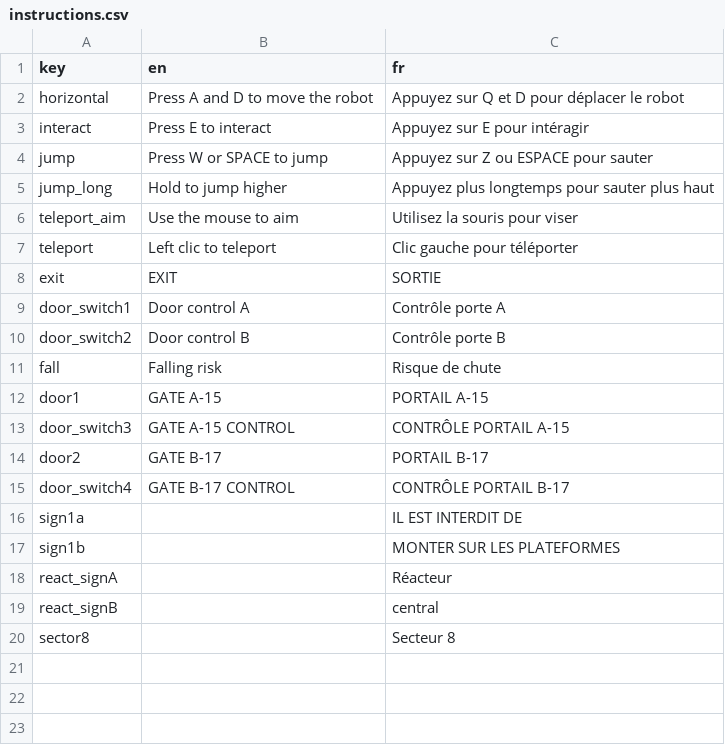
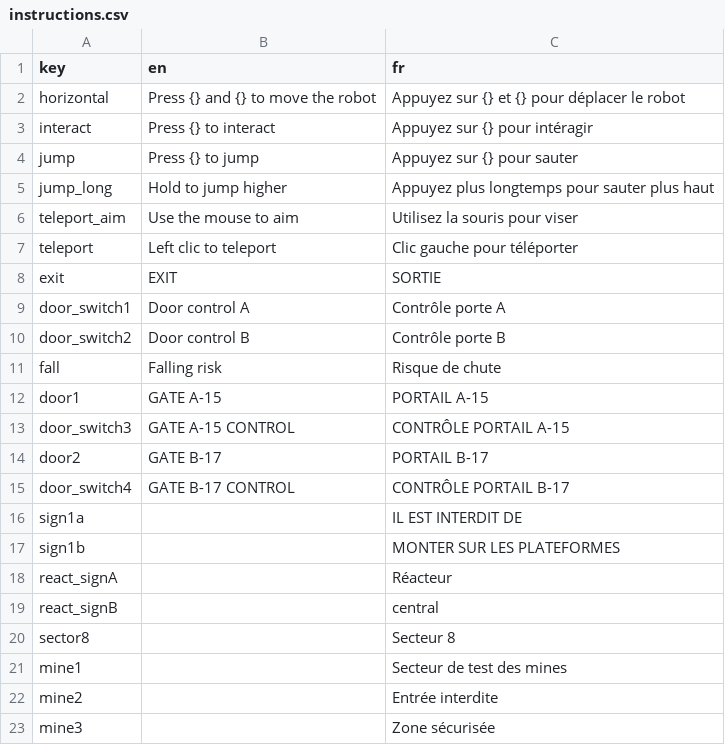
Before and after one commit to Sergueille/OpenGLTest, a CSV file: OpenGLTest/Localization/instructions.csv, drawn as a sheet.

```diff
--- a/OpenGLTest/Localization/instructions.csv
+++ b/OpenGLTest/Localization/instructions.csv
@@ -1,5 +1,5 @@
 "key","en","fr"
-"horizontal","Press A and D to move the robot","Appuyez sur Q et D pour déplacer le robot"
-"interact","Press E to interact","Appuyez sur E pour intéragir"
-"jump","Press W or SPACE to jump","Appuyez sur Z ou ESPACE pour sauter"
+"horizontal","Press {} and {} to move the robot","Appuyez sur {} et {} pour déplacer le robot"
+"interact","Press {} to interact","Appuyez sur {} pour intéragir"
+"jump","Press {} to jump","Appuyez sur {} pour sauter"
 "jump_long","Hold to jump higher","Appuyez plus longtemps pour sauter plus haut"
@@ -20 +20,4 @@
 "sector8","","Secteur 8"
+"mine1","","Secteur de test des mines"
+"mine2","","Entrée interdite"
+"mine3","","Zone sécurisée"
```
Also changed, not shown: OpenGLTest/Localization/terminal.csv, 17 other files.
